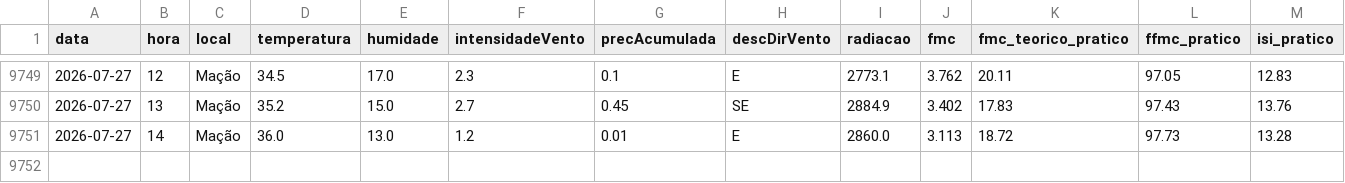
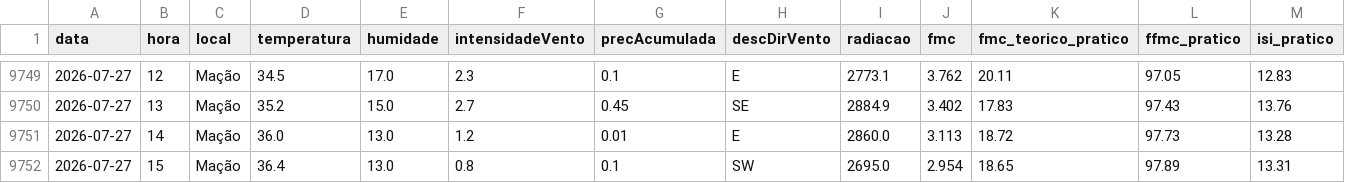
Before and after one commit to 23657/fwi-pipeline-ipt, a CSV file: dados_macao_fwi.csv, drawn as a sheet; only a part is shown, gaps mark what is left out; rows hold the shown columns only; the diff names each change by its address in the sheet, - before the commit and + after, or states it on an @@ line.

```diff
--- a/dados_macao_fwi.csv
+++ b/dados_macao_fwi.csv
+row 9752: 2026-07-27 | 15 | Mação | 36.4 | 13.0 | 0.8 | 0.1 | SW | 2695.0 | 2.954 | 18.65 | 97.89 | 13.31
```
Also changed, not shown: dados_castanheira_de_pera_fwi.csv, dados_oleiros_fwi.csv, 1 other file.
